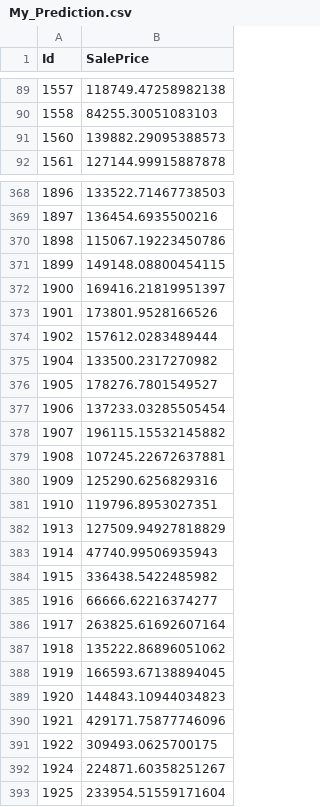
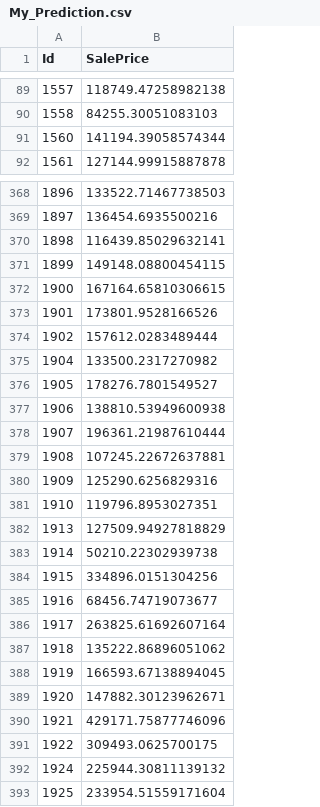
Before and after one commit to miamedra2/House-Prices, a CSV file: My_Prediction.csv, drawn as a sheet; only a part is shown, gaps mark what is left out; the diff covers the shown part only.

```diff
--- a/My_Prediction.csv
+++ b/My_Prediction.csv
@@ -90,3 +90,3 @@ Id,SalePrice
 1558,84255.30051083103
-1560,139882.29095388573
+1560,141194.39058574344
 1561,127144.99915887878
@@ -369,5 +369,5 @@ Id,SalePrice
 1897,136454.6935500216
-1898,115067.19223450786
+1898,116439.85029632141
 1899,149148.08800454115
-1900,169416.21819951397
+1900,167164.65810306615
 1901,173801.9528166526
@@ -376,4 +376,4 @@ Id,SalePrice
 1905,178276.7801549527
-1906,137233.03285505454
-1907,196115.15532145882
+1906,138810.53949600938
+1907,196361.21987610444
 1908,107245.22672637881
@@ -382,5 +382,5 @@ Id,SalePrice
 1913,127509.94927818829
-1914,47740.99506935943
-1915,336438.5422485982
-1916,66666.62216374277
+1914,50210.22302939738
+1915,334896.0151304256
+1916,68456.74719073677
 1917,263825.61692607164
@@ -388,6 +388,6 @@ Id,SalePrice
 1919,166593.67138894045
-1920,144843.10944034823
+1920,147882.30123962671
 1921,429171.75877746096
 1922,309493.0625700175
-1924,224871.60358251267
+1924,225944.30811139132
 1925,233954.51559171604
```
Also changed, not shown: 121 edited cells elsewhere in this file, 1 other file.
